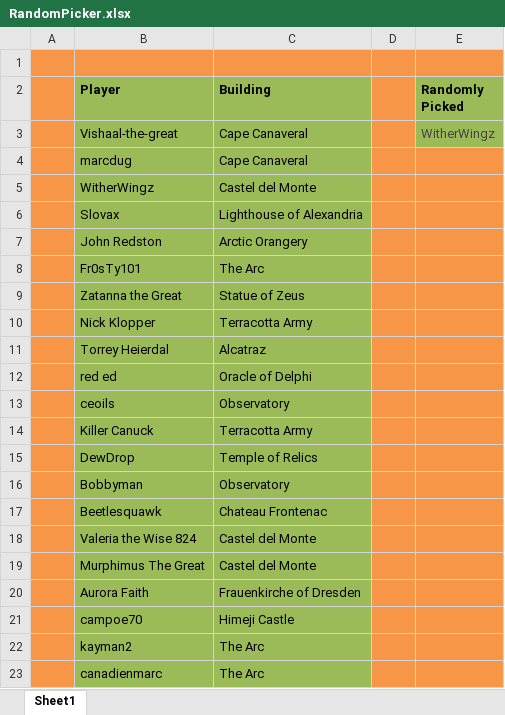
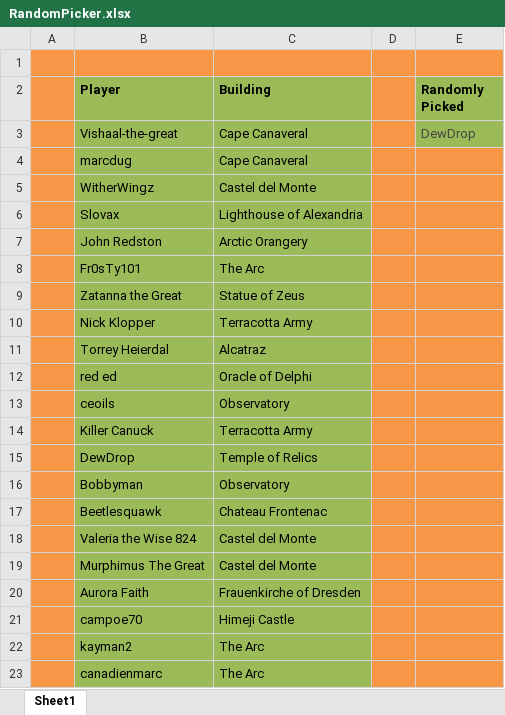
Before and after one commit to LazarusLottery/LazarusLottery.github.io, an Excel workbook: RandomPicker.xlsx, sheet Sheet1, drawn as a sheet; values as stored, in another font and other column widths than the file's, no borders; the diff names each change by its address in the sheet, - before the commit and + after, or states it on an @@ line.

```diff
--- a/RandomPicker.xlsx (sheet Sheet1)
+++ b/RandomPicker.xlsx (sheet Sheet1)
-E3 (Randomly Picked): WitherWingz
+E3 (Randomly Picked): DewDrop
```
Also changed, not shown: 2 other files.
